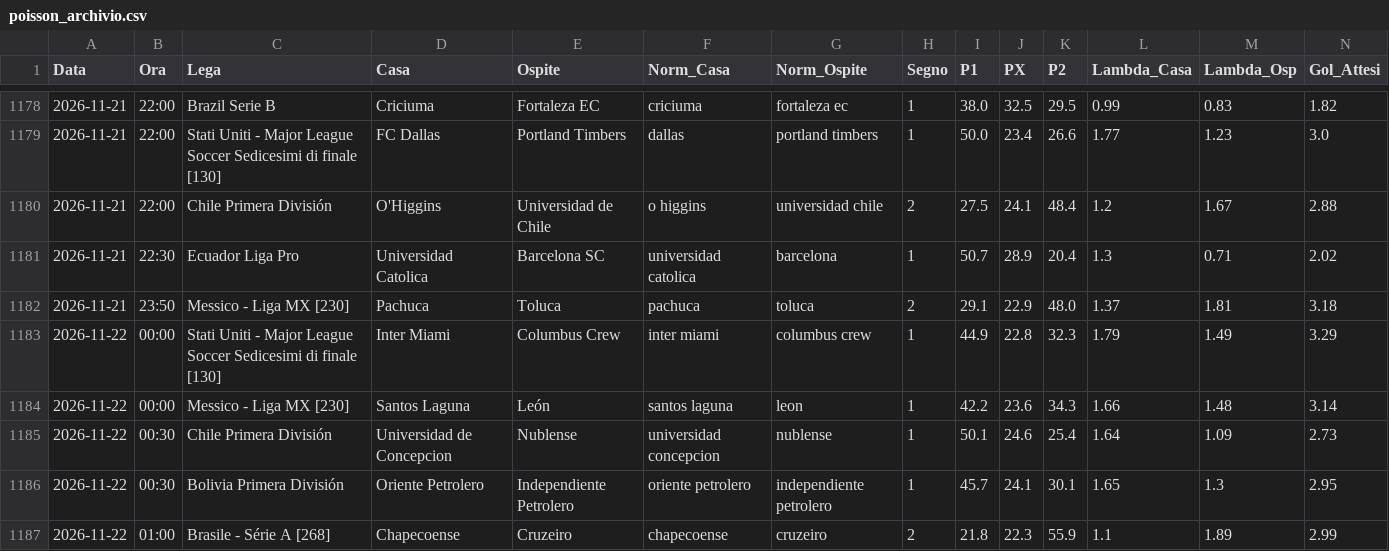
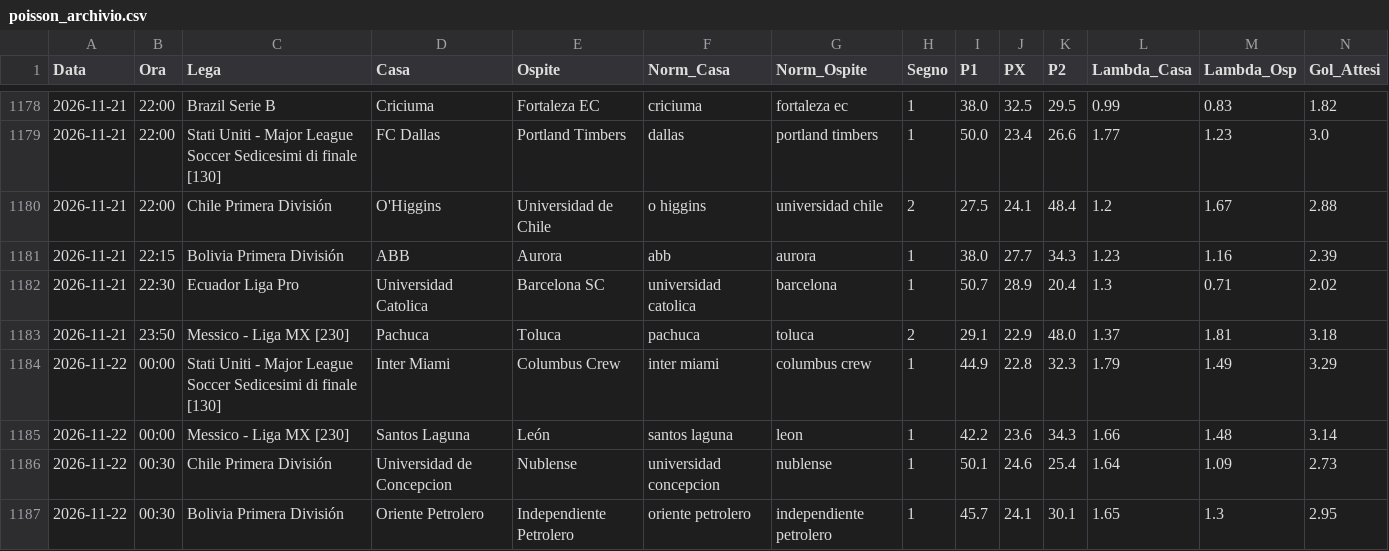
Before and after one commit to Caltiki/pronostici-repo, a CSV file: poisson_archivio.csv, drawn as a sheet; only a part is shown, gaps mark what is left out; the shorter side is filled out with more unchanged rows; rows hold the shown columns only; the diff names each change by its address in the sheet, - before the commit and + after, or states it on an @@ line.

```diff
--- a/poisson_archivio.csv
+++ b/poisson_archivio.csv
+row 1181: 2026-11-21 | 22:15 | Bolivia Primera División | ABB | Aurora | abb | aurora | 1 | 38.0 | 27.7 | 34.3 | 1.23 | 1.16 | 2.39
```
Also changed, not shown: oddsapi_archivio.csv, 36 other files.
